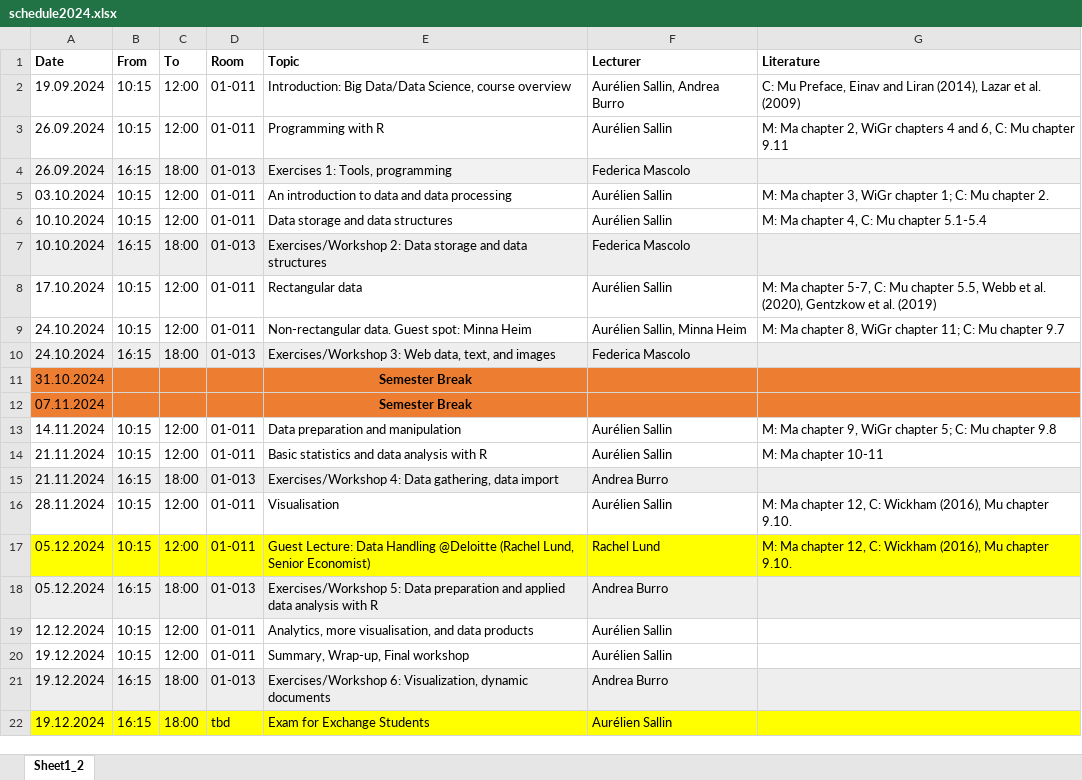
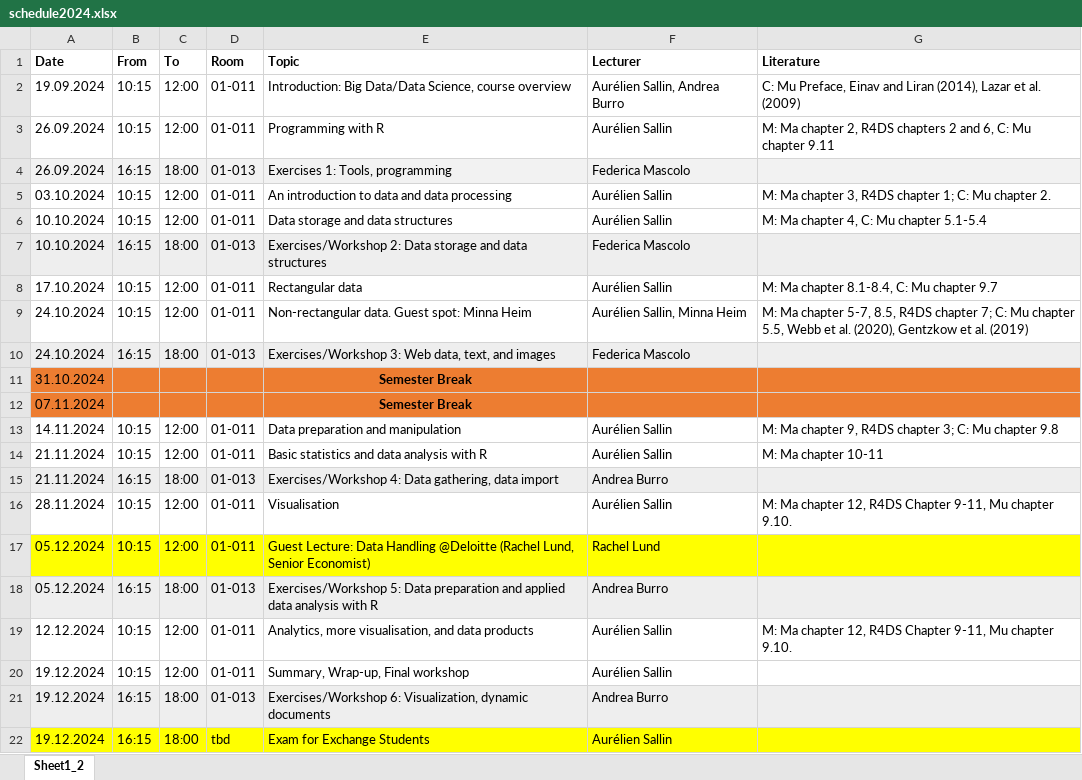
Before and after one commit to adlerflow/datahandling-lecture, an Excel workbook: schedule2024.xlsx, sheet Sheet1_2, drawn as a sheet; values as stored, in another font and other column widths than the file's, no borders; charts and pictures not drawn; the diff names each change by its address in the sheet, - before the commit and + after, or states it on an @@ line.

Commit message:
update lecture 6 and 7

```diff
--- a/schedule2024.xlsx (sheet Sheet1_2)
+++ b/schedule2024.xlsx (sheet Sheet1_2)
-G3 (Literature): …chapter 2, WiGr chapters 4 and 6,…
+G3 (Literature): …chapter 2, R4DS chapters 2 and 6,…
-G5 (Literature): …chapter 3, WiGr chapter 1;…
+G5 (Literature): …chapter 3, R4DS chapter 1;…
-G8 (Literature): …Ma chapter 5-7, C: Mu chapter 5.5, Webb et al. (2020), Gentzkow et al. (2019)
+G8 (Literature): …Ma chapter 8.1-8.4, C: Mu chapter 9.7
-G9 (Literature): …Ma chapter 8, WiGr chapter 11; C: Mu chapter 9.7
+G9 (Literature): …Ma chapter 5-7, 8.5, R4DS chapter 7; C: Mu chapter 5.5, Webb et al. (2020), Gentzkow et al. (2019)
-G13 (Literature): …chapter 9, WiGr chapter 5; C: Mu…
+G13 (Literature): …chapter 9, R4DS chapter 3; C: Mu…
-G16 (Literature): …chapter 12, C: Wickham (2016), Mu chapter…
+G16 (Literature): …chapter 12, R4DS Chapter 9-11, Mu chapter…
-G17 (Literature): M: Ma chapter 12, C: Wickham (2016), Mu chapter 9.10.
+G17 (Literature): (empty)
-G19 (Literature): (empty)
+G19 (Literature): M: Ma chapter 12, R4DS Chapter 9-11, Mu chapter 9.10.
```
Also changed, not shown: 17 other files.
